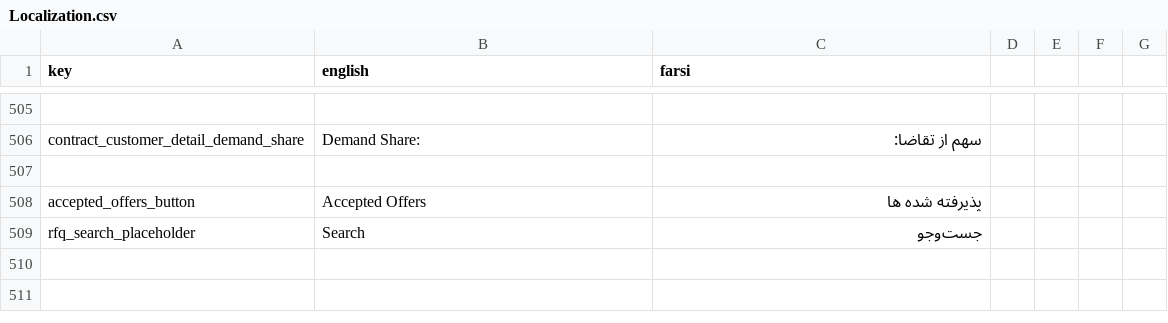
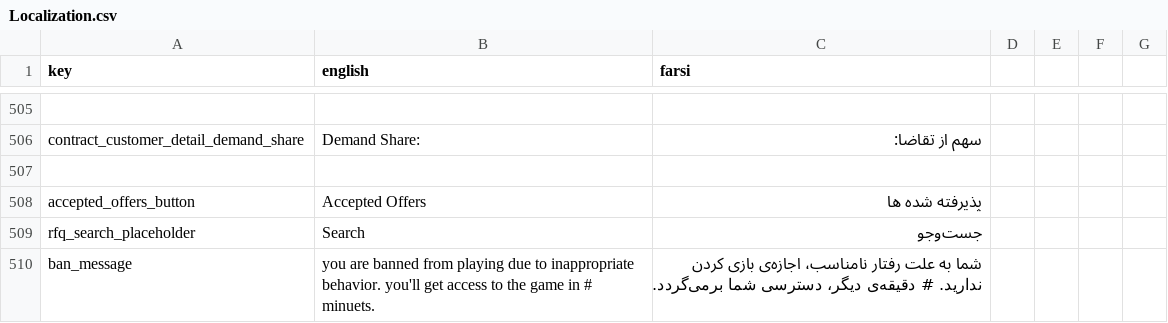
Before and after one commit to GameinSharif/Gamein2021-Client, a CSV file: Assets/Resources/Localization/Localization.csv, drawn as a sheet; only a part is shown, gaps mark what is left out.

```diff
--- a/Assets/Resources/Localization/Localization.csv
+++ b/Assets/Resources/Localization/Localization.csv
@@ -511 +511,2 @@
 "rfq_search_placeholder","Search","جست‌وجو"
+"ban_message","you are banned from playing due to inappropriate behavior. you'll get access to the game in # minuets.","شما به علت رفتار نامناسب، اجازه‌ی بازی کردن ندارید. # دقیقه‌ی دیگر، دسترسی شما برمی‌گردد."
```
Also changed, not shown: 6 other files.
